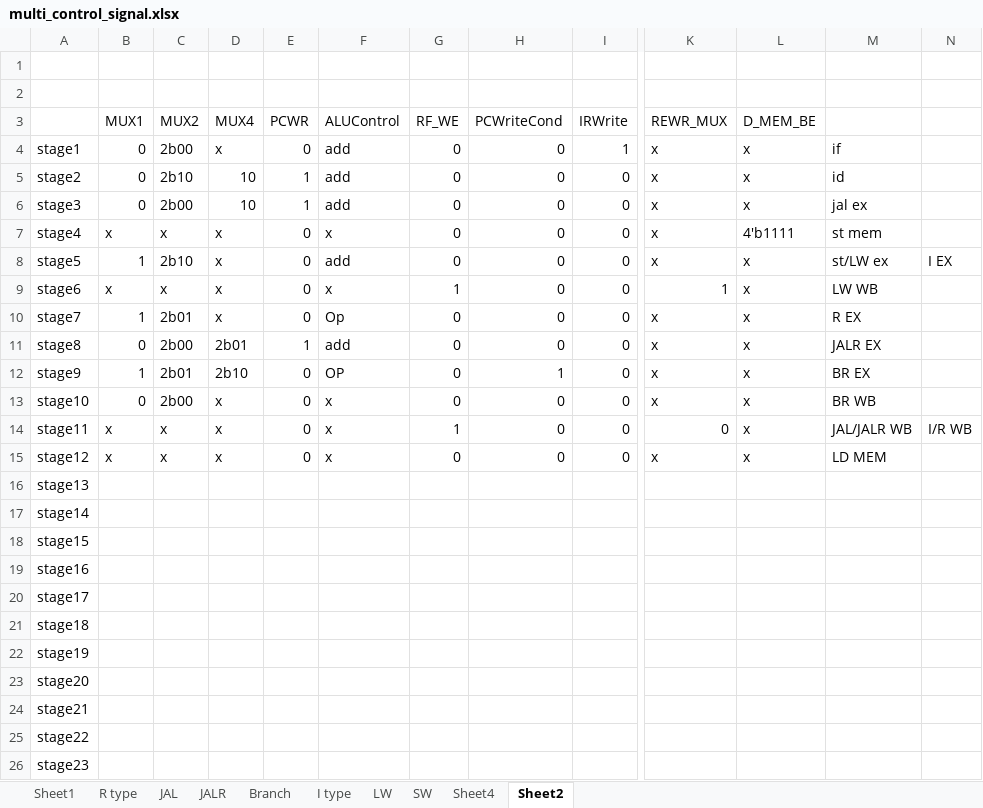
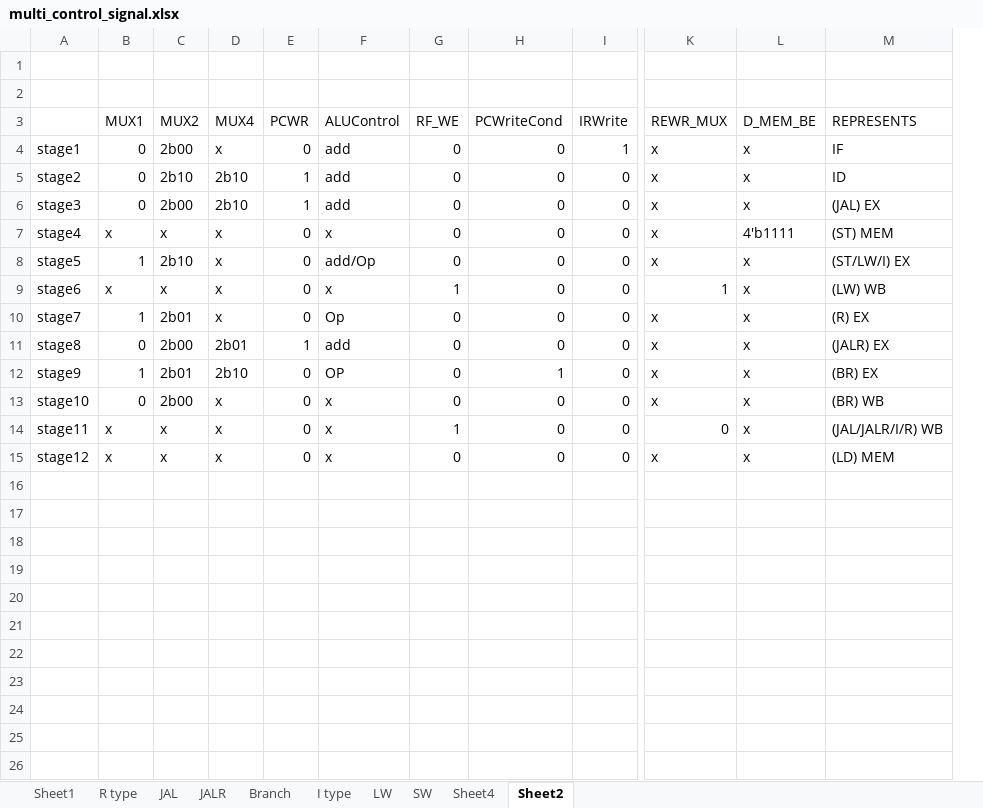
Before and after one commit to amy-hyunji/Computer-Architecture, an Excel workbook: lab4/multi_control_signal.xlsx, sheet Sheet2, drawn as a sheet; only a part is shown, gaps mark what is left out; values as stored, in another font and other column widths than the file's, no cell formats; removed rows and columns are numbered as before the commit, all else as after; rows hold the shown columns only; the diff names each change by its address in the sheet, - before the commit and + after, or states it on an @@ line.

```diff
--- a/lab4/multi_control_signal.xlsx (sheet Sheet2)
+++ b/lab4/multi_control_signal.xlsx (sheet Sheet2)
-column M, rows 4-15: if | id | jal ex | st mem | st/LW ex | LW WB | R EX | JALR EX | BR EX | BR WB | JAL/JALR WB | LD MEM
-column N, rows 8-14: I EX |  |  |  |  |  | I/R WB
+column M (REPRESENTS), rows 4-15: IF | ID | (JAL) EX | (ST) MEM | (ST/LW/I) EX | (LW) WB | (R) EX | (JALR) EX | (BR) EX | (BR) WB | (JAL/JALR/I/R) WB | (LD) MEM
-D5:D6 (MUX4): 10
+D5:D6 (MUX4): 2b10
-F8 (ALUControl): add
+F8 (ALUControl): add/Op
-row 16: stage13
-row 17: stage14
-row 18: stage15
-row 19: stage16
-row 20: stage17
-row 21: stage18
-row 22: stage19
-row 23: stage20
-row 24: stage21
-row 25: stage22
-row 26: stage23
```
Also changed, not shown: cell formats, 15 other files.
